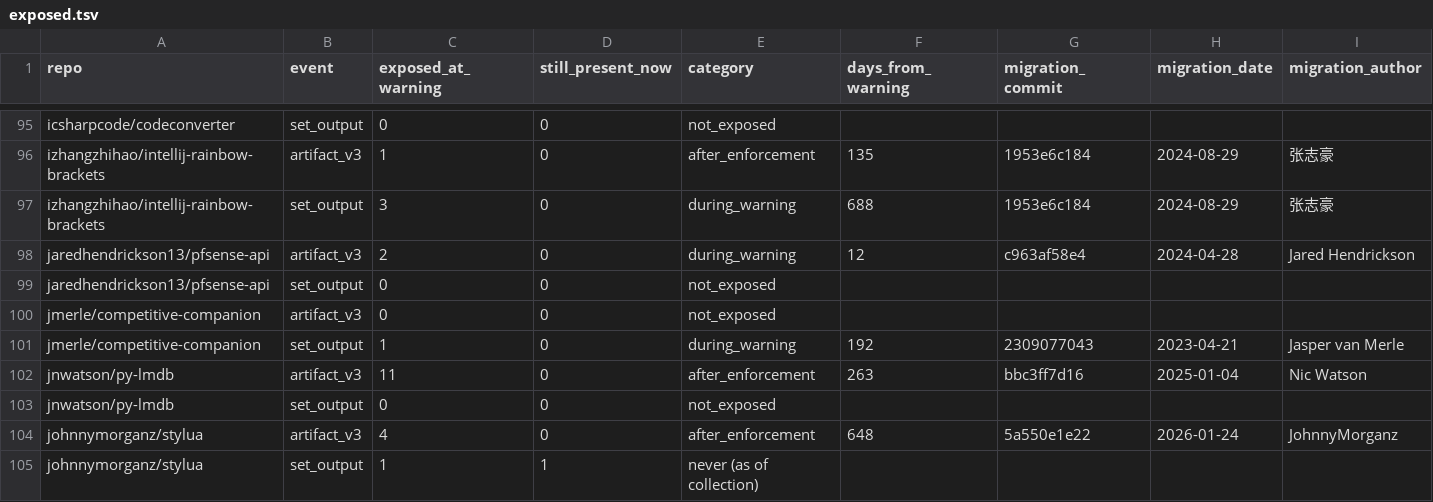
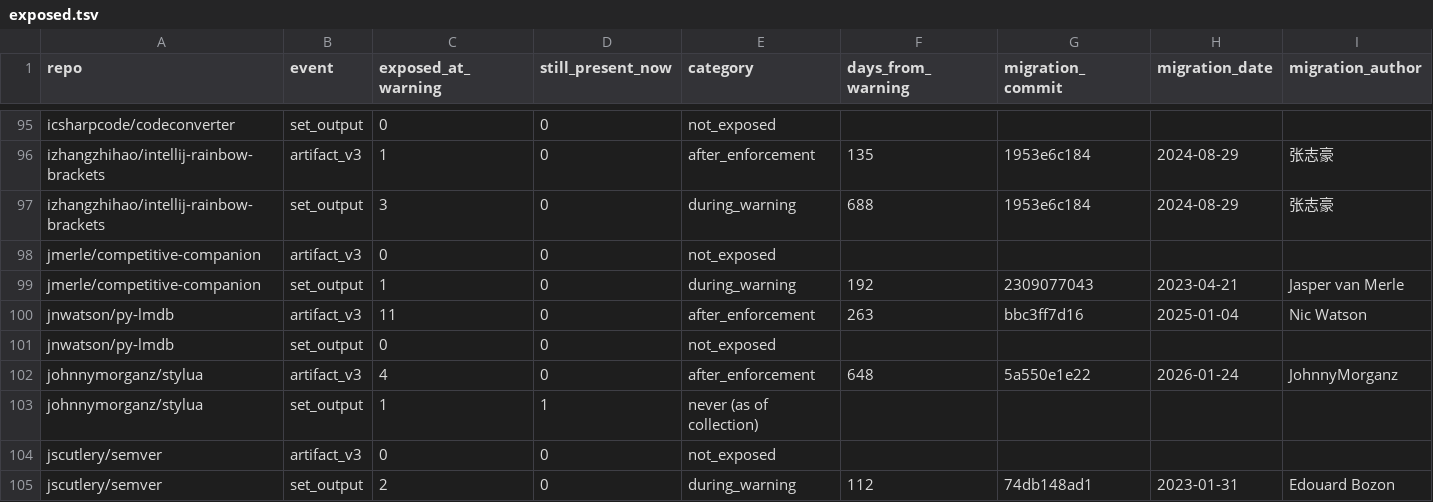
Before and after one commit to Mjavorr/ESS---research, a TSV file: data/sample/exposed.tsv, drawn as a sheet; only a part is shown, gaps mark what is left out; the shorter side is filled out with more unchanged rows; rows hold the shown columns only; the diff names each change by its address in the sheet, - before the commit and + after, or states it on an @@ line.

Commit message:
Drop a duplicate repository, rerun all analyses, add validation workbook
- jaredhendrickson13/pfsense-api is pfrest/pfSense-pkg-RESTAPI under its old
  name (identical HEAD): listed in data/sample/duplicates.tsv and removed from
  the data files with scripts/drop_duplicates.py (plain-text filter, nothing
  else in the files changes); 498 distinct repositories, 124 exposed
- all result tables regenerated; README numbers updated
- scripts/make_validation_sheet.py and data/manual_validation/: workbook for
  the independent human validation (30 migrations, 30 author roles, all 14
  non-migrated pairs, 20 RQ5 codings), cases drawn with a fixed seed, no
  automatic answers in the sheet

```diff
--- a/data/sample/exposed.tsv
+++ b/data/sample/exposed.tsv
-row 98: jaredhendrickson13/pfsense-api | artifact_v3 | 2 | 0 | during_warning | 12 | c963af58e4 | 2024-04-28 | Jared Hendrickson
-row 99: jaredhendrickson13/pfsense-api | set_output | 0 | 0 | not_exposed
```
Also changed, not shown: data/sample/features.tsv, data/sample/rq5_coding.tsv, 20 other files.
